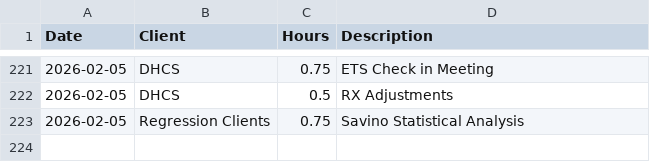
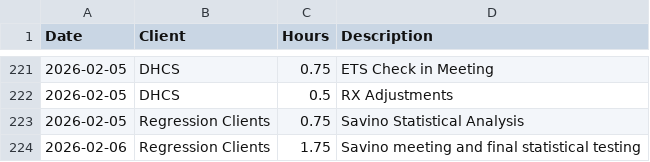
Before and after one commit to cole-nash-plante/hours_app, a CSV file: data/hours.csv, drawn as a sheet; only a part is shown, gaps mark what is left out; the diff names each change by its address in the sheet, - before the commit and + after, or states it on an @@ line.

Commit message:
Updated hours log

```diff
--- a/data/hours.csv
+++ b/data/hours.csv
+row 224: 2026-02-06 | Regression Clients | 1.75 | Savino meeting and final statistical testing
```
